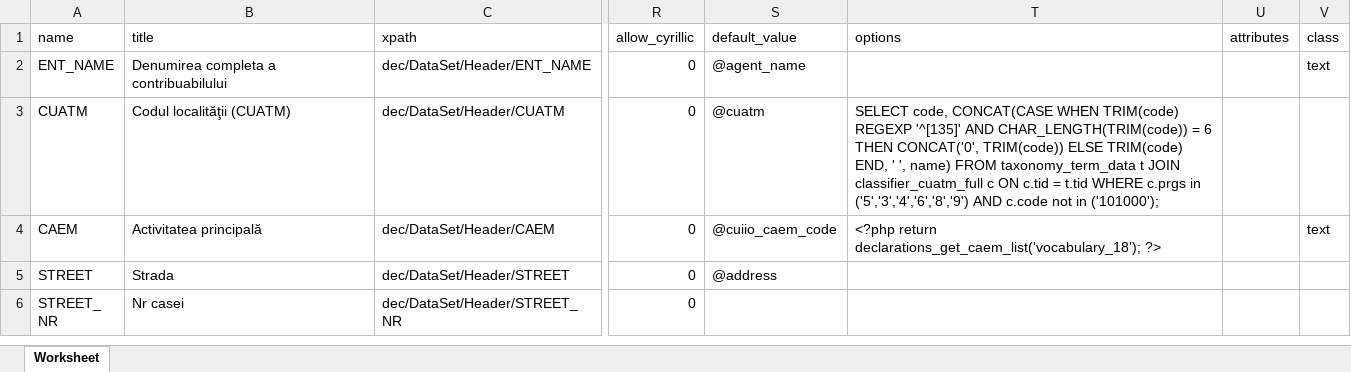
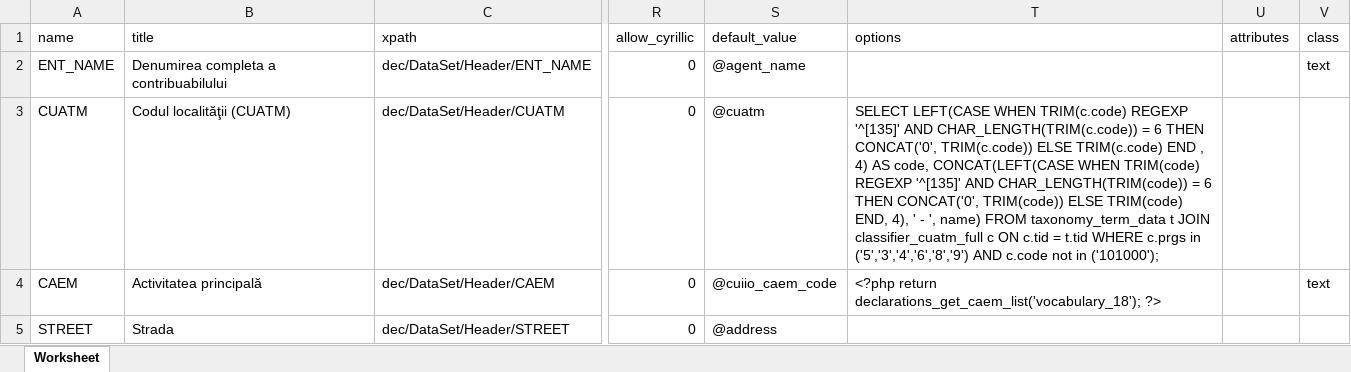
Before and after one commit to androidacvtivity/M3, an Excel workbook: mod_october_16/work_version.xlsx, sheet Worksheet, drawn as a sheet; only a part is shown, gaps mark what is left out; the shorter side is filled out with more unchanged rows; values as stored, in another font and other column widths than the file's, no borders; the diff names each change by its address in the sheet, - before the commit and + after, or states it on an @@ line.

```diff
--- a/mod_october_16/work_version.xlsx (sheet Worksheet)
+++ b/mod_october_16/work_version.xlsx (sheet Worksheet)
-T3 (options): SELECT code, CONCAT(CASE WHEN TRIM(code) REGEXP '^[135]' AND CHAR_LENGTH(TRIM(code)) = 6 THEN CONCAT('0', TRIM(code)) ELSE TRIM(code) END, ' ', name)…
+T3 (options): SELECT LEFT(CASE WHEN TRIM(c.code) REGEXP '^[135]' AND CHAR_LENGTH(TRIM(c.code)) = 6 THEN CONCAT('0', TRIM(c.code)) ELSE TRIM(c.code) END , 4) AS code, CONCAT(LEFT(CASE WHEN TRIM(code) REGEXP '^[135]' AND CHAR_LENGTH(TRIM(code)) = 6 THEN CONCAT('0', TRIM(code)) ELSE TRIM(code) END, 4), ' - ', name)…
```
Also changed, not shown: 1 other file.
